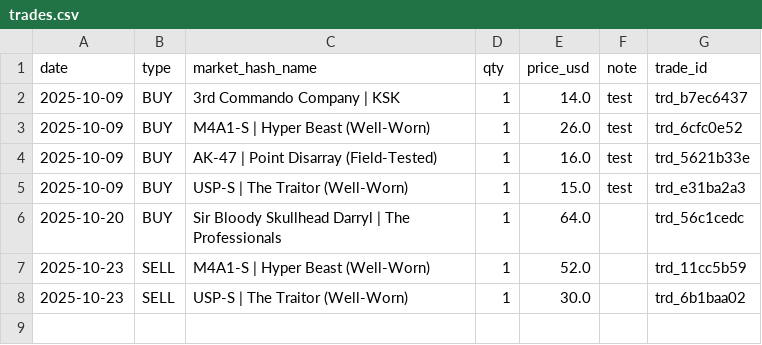
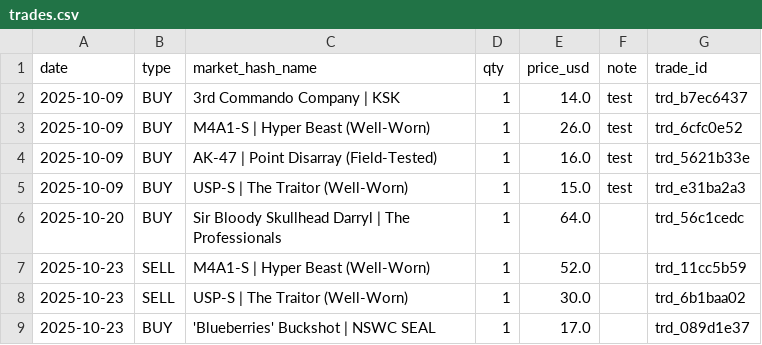
Before and after one commit to pierreledophin/cs2portfolio, a CSV file: data/elenocames/trades.csv, drawn as a sheet.

Commit message:
add BUY 'Blueberries' Buckshot | NSWC SEAL

```diff
--- a/data/elenocames/trades.csv
+++ b/data/elenocames/trades.csv
@@ -8 +8,2 @@ date,type,market_hash_name,qty,price_usd,note,trade_id
 2025-10-23,SELL,USP-S | The Traitor (Well-Worn),1,30.0,,trd_6b1baa02
+2025-10-23,BUY,'Blueberries' Buckshot | NSWC SEAL,1,17.0,,trd_089d1e37
```
